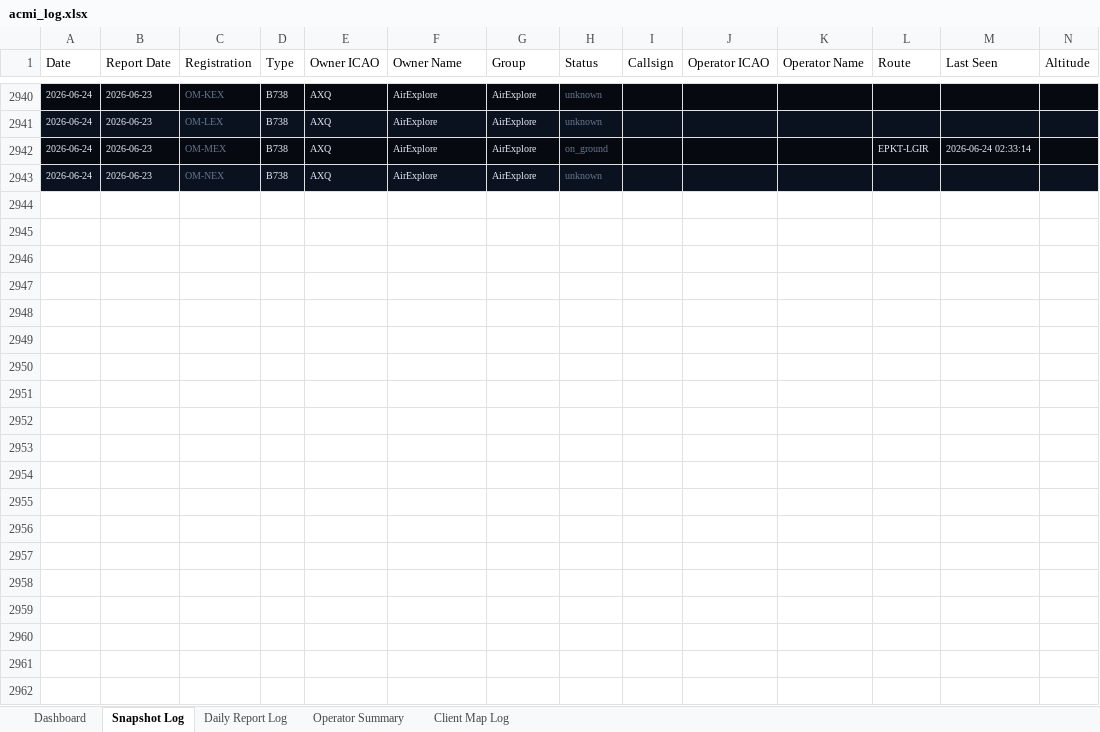
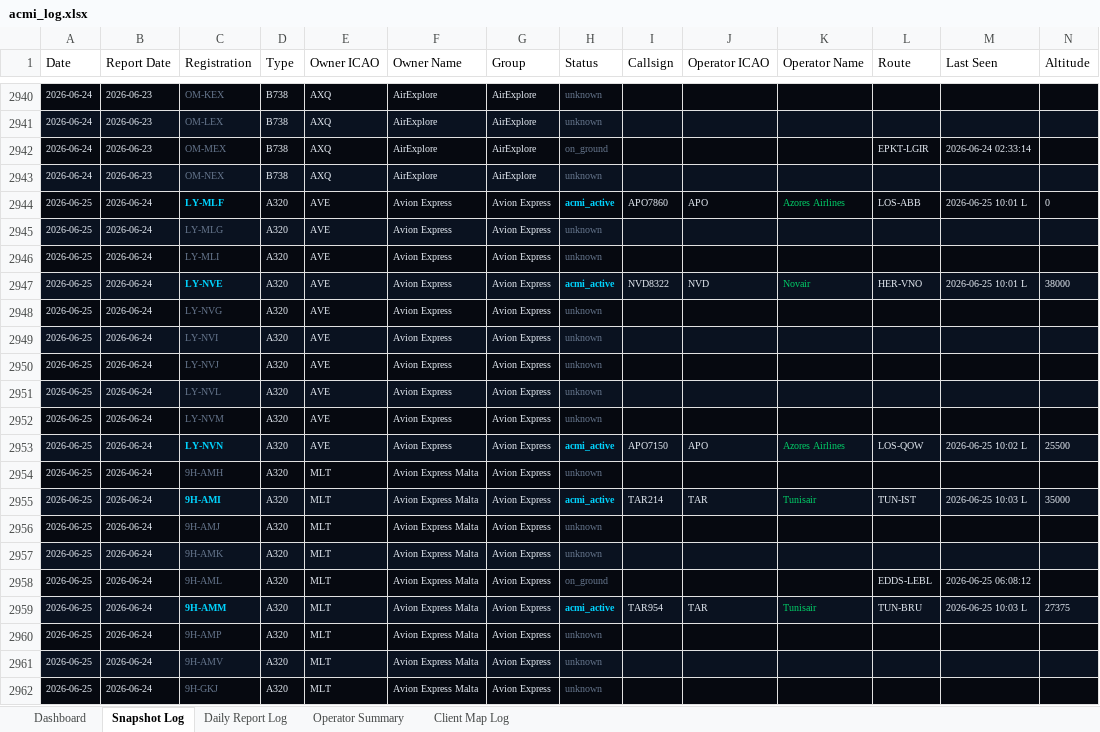
Before and after one commit to juliuskvx/acmi-tracker, an Excel workbook: data/acmi_log.xlsx, sheet Snapshot Log, drawn as a sheet; only a part is shown, gaps mark what is left out; values as stored, in another font and other column widths than the file's, no borders; rows hold the shown columns only; the diff covers the shown part only; the diff names each change by its address in the sheet, - before the commit and + after, or states it on an @@ line.

```diff
--- a/data/acmi_log.xlsx (sheet Snapshot Log)
+++ b/data/acmi_log.xlsx (sheet Snapshot Log)
+row 2944: 2026-06-25 | 2026-06-24 | LY-MLF | A320 | AVE | Avion Express | Avion Express | acmi_active | APO7860 | APO | Azores Airlines | LOS-ABB | 2026-06-25 10:01 L | 0
+row 2945: 2026-06-25 | 2026-06-24 | LY-MLG | A320 | AVE | Avion Express | Avion Express | unknown
+row 2946: 2026-06-25 | 2026-06-24 | LY-MLI | A320 | AVE | Avion Express | Avion Express | unknown
+row 2947: 2026-06-25 | 2026-06-24 | LY-NVE | A320 | AVE | Avion Express | Avion Express | acmi_active | NVD8322 | NVD | Novair | HER-VNO | 2026-06-25 10:01 L | 38000
+row 2948: 2026-06-25 | 2026-06-24 | LY-NVG | A320 | AVE | Avion Express | Avion Express | unknown
+row 2949: 2026-06-25 | 2026-06-24 | LY-NVI | A320 | AVE | Avion Express | Avion Express | unknown
+row 2950: 2026-06-25 | 2026-06-24 | LY-NVJ | A320 | AVE | Avion Express | Avion Express | unknown
+row 2951: 2026-06-25 | 2026-06-24 | LY-NVL | A320 | AVE | Avion Express | Avion Express | unknown
+row 2952: 2026-06-25 | 2026-06-24 | LY-NVM | A320 | AVE | Avion Express | Avion Express | unknown
+row 2953: 2026-06-25 | 2026-06-24 | LY-NVN | A320 | AVE | Avion Express | Avion Express | acmi_active | APO7150 | APO | Azores Airlines | LOS-QOW | 2026-06-25 10:02 L | 25500
+row 2954: 2026-06-25 | 2026-06-24 | 9H-AMH | A320 | MLT | Avion Express Malta | Avion Express | unknown
+row 2955: 2026-06-25 | 2026-06-24 | 9H-AMI | A320 | MLT | Avion Express Malta | Avion Express | acmi_active | TAR214 | TAR | Tunisair | TUN-IST | 2026-06-25 10:03 L | 35000
+row 2956: 2026-06-25 | 2026-06-24 | 9H-AMJ | A320 | MLT | Avion Express Malta | Avion Express | unknown
+row 2957: 2026-06-25 | 2026-06-24 | 9H-AMK | A320 | MLT | Avion Express Malta | Avion Express | unknown
+row 2958: 2026-06-25 | 2026-06-24 | 9H-AML | A320 | MLT | Avion Express Malta | Avion Express | on_ground |  |  |  | EDDS-LEBL | 2026-06-25 06:08:12
+row 2959: 2026-06-25 | 2026-06-24 | 9H-AMM | A320 | MLT | Avion Express Malta | Avion Express | acmi_active | TAR954 | TAR | Tunisair | TUN-BRU | 2026-06-25 10:03 L | 27375
+row 2960: 2026-06-25 | 2026-06-24 | 9H-AMP | A320 | MLT | Avion Express Malta | Avion Express | unknown
+row 2961: 2026-06-25 | 2026-06-24 | 9H-AMV | A320 | MLT | Avion Express Malta | Avion Express | unknown
+row 2962: 2026-06-25 | 2026-06-24 | 9H-GKJ | A320 | MLT | Avion Express Malta | Avion Express | unknown
```
Also changed, not shown: 135 added rows elsewhere in this sheet, sheet Dashboard, 2 other files.
